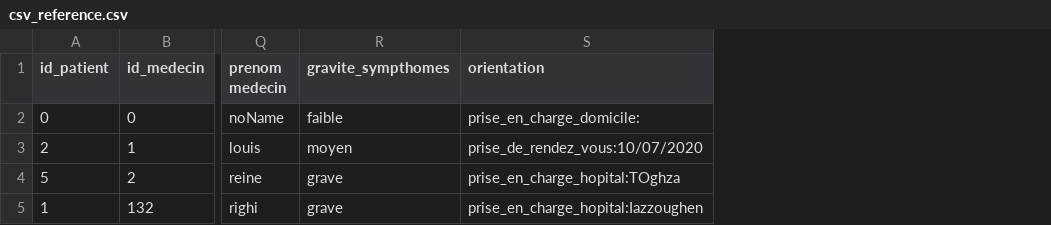
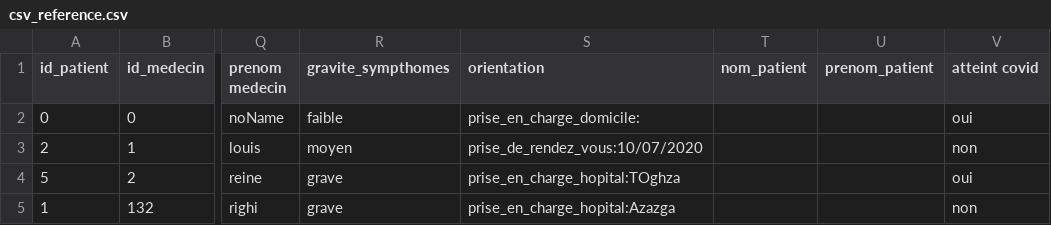
Before and after one commit to abdelhak2406/Projet-web-semantique, a CSV file: csv_reference.csv, drawn as a sheet; only a part is shown, gaps mark what is left out; the diff names each change by its address in the sheet, - before the commit and + after, or states it on an @@ line.

```diff
--- a/csv_reference.csv
+++ b/csv_reference.csv
+column T (nom_patient), empty
+column U (prenom_patient), empty
+column V (atteint covid), rows 2-5: oui | non | oui | non
-S5 (orientation): prise_en_charge_hopital:Iazzoughen
+S5 (orientation): prise_en_charge_hopital:Azazga
```
Also changed, not shown: 6 other files.
